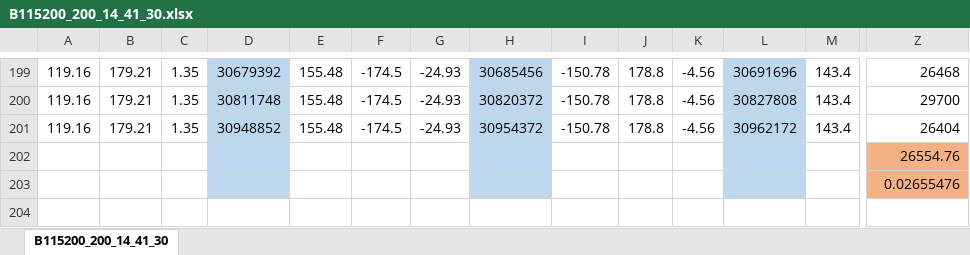
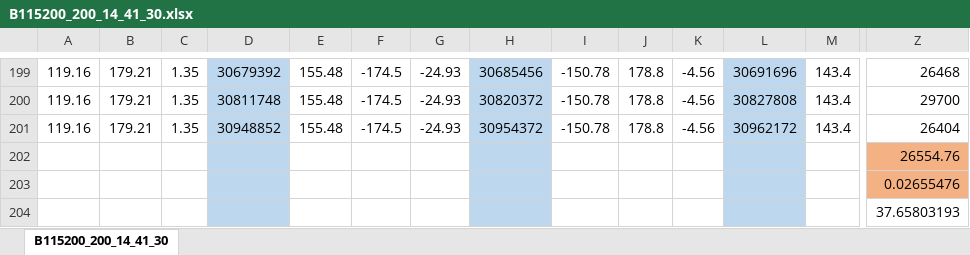
Before and after one commit to coli98/Motion-capture, an Excel workbook: MAIN/2021_11_21 - 3czujniki ludzik leonardo/Time_between_sensors/blend/B115200_200_14_41_30.xlsx, sheet B115200_200_14_41_30, drawn as a sheet; only a part is shown, gaps mark what is left out; values as stored, in another font and other column widths than the file's, no borders; rows hold the shown columns only; the diff names each change by its address in the sheet, - before the commit and + after, or states it on an @@ line.

```diff
--- a/MAIN/2021_11_21 - 3czujniki ludzik leonardo/Time_between_sensors/blend/B115200_200_14_41_30.xlsx (sheet B115200_200_14_41_30)
+++ b/MAIN/2021_11_21 - 3czujniki ludzik leonardo/Time_between_sensors/blend/B115200_200_14_41_30.xlsx (sheet B115200_200_14_41_30)
+row 204:  |  |  |  |  |  |  |  |  |  |  |  |  | 37.65803193
```
Also changed, not shown: 2 other files.
